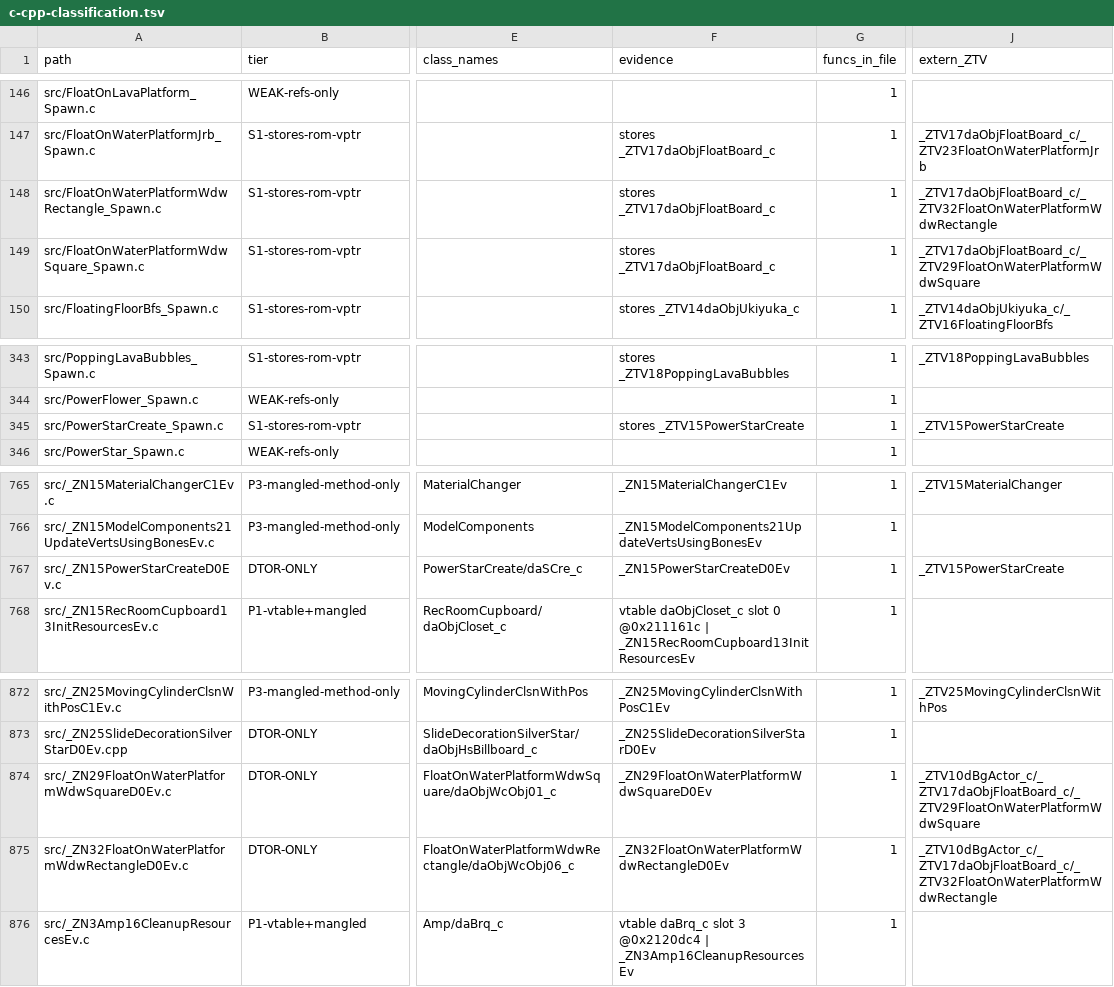
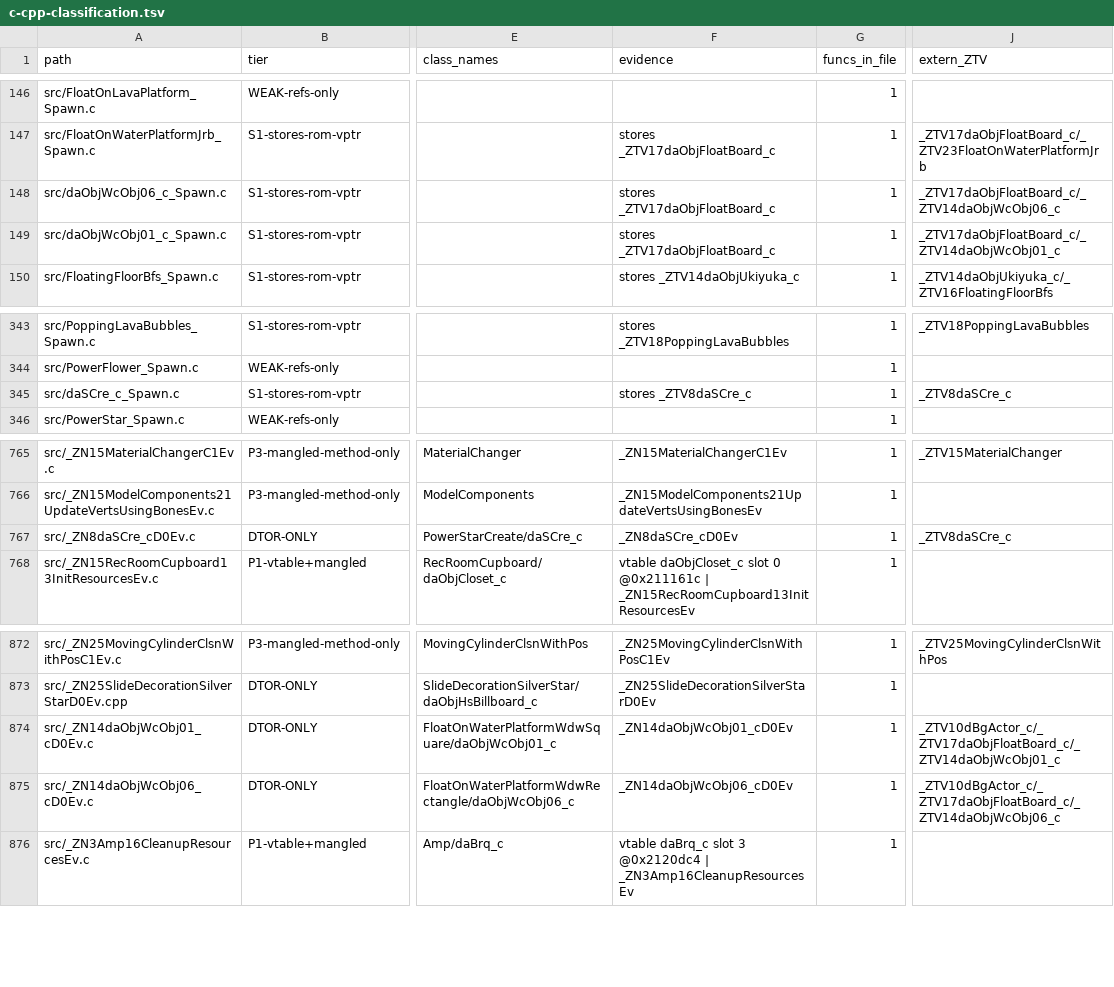
Before and after one commit to Alberto12345678999/sm64ds-decomp, a TSV file: notes/data/c-cpp-classification.tsv, drawn as a sheet; only a part is shown, gaps mark what is left out; the diff names each change by its address in the sheet, - before the commit and + after, or states it on an @@ line.

Commit message:
Merge remote-tracking branch 'origin/cpp/rtti-snake-tu-2' into cpp/dascre-snake-tu (#2143)

```diff
--- a/notes/data/c-cpp-classification.tsv
+++ b/notes/data/c-cpp-classification.tsv
-A148 (path): src/FloatOnWaterPlatformWdwRectangle_Spawn.c
+A148 (path): src/daObjWcObj06_c_Spawn.c
-J148 (extern_ZTV): _ZTV17daObjFloatBoard_c/_ZTV32FloatOnWaterPlatformWdwRectangle
+J148 (extern_ZTV): _ZTV17daObjFloatBoard_c/_ZTV14daObjWcObj06_c
-A149 (path): src/FloatOnWaterPlatformWdwSquare_Spawn.c
+A149 (path): src/daObjWcObj01_c_Spawn.c
-J149 (extern_ZTV): _ZTV17daObjFloatBoard_c/_ZTV29FloatOnWaterPlatformWdwSquare
+J149 (extern_ZTV): _ZTV17daObjFloatBoard_c/_ZTV14daObjWcObj01_c
-A345 (path): src/PowerStarCreate_Spawn.c
+A345 (path): src/daSCre_c_Spawn.c
-F345 (evidence): stores _ZTV15PowerStarCreate
+F345 (evidence): stores _ZTV8daSCre_c
-J345 (extern_ZTV): _ZTV15PowerStarCreate
+J345 (extern_ZTV): _ZTV8daSCre_c
-A767 (path): src/_ZN15PowerStarCreateD0Ev.c
+A767 (path): src/_ZN8daSCre_cD0Ev.c
-F767 (evidence): _ZN15PowerStarCreateD0Ev
+F767 (evidence): _ZN8daSCre_cD0Ev
-J767 (extern_ZTV): _ZTV15PowerStarCreate
+J767 (extern_ZTV): _ZTV8daSCre_c
-A874 (path): src/_ZN29FloatOnWaterPlatformWdwSquareD0Ev.c
+A874 (path): src/_ZN14daObjWcObj01_cD0Ev.c
-F874 (evidence): _ZN29FloatOnWaterPlatformWdwSquareD0Ev
+F874 (evidence): _ZN14daObjWcObj01_cD0Ev
-J874 (extern_ZTV): _ZTV10dBgActor_c/_ZTV17daObjFloatBoard_c/_ZTV29FloatOnWaterPlatformWdwSquare
+J874 (extern_ZTV): _ZTV10dBgActor_c/_ZTV17daObjFloatBoard_c/_ZTV14daObjWcObj01_c
-A875 (path): src/_ZN32FloatOnWaterPlatformWdwRectangleD0Ev.c
+A875 (path): src/_ZN14daObjWcObj06_cD0Ev.c
-F875 (evidence): _ZN32FloatOnWaterPlatformWdwRectangleD0Ev
+F875 (evidence): _ZN14daObjWcObj06_cD0Ev
-J875 (extern_ZTV): _ZTV10dBgActor_c/_ZTV17daObjFloatBoard_c/_ZTV32FloatOnWaterPlatformWdwRectangle
+J875 (extern_ZTV): _ZTV10dBgActor_c/_ZTV17daObjFloatBoard_c/_ZTV14daObjWcObj06_c
```
Also changed, not shown: symbols/actor_renames.tsv, 43 other files.
